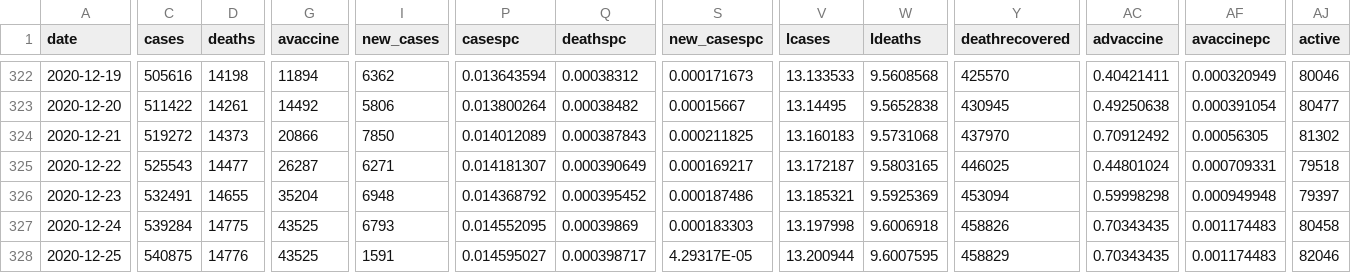
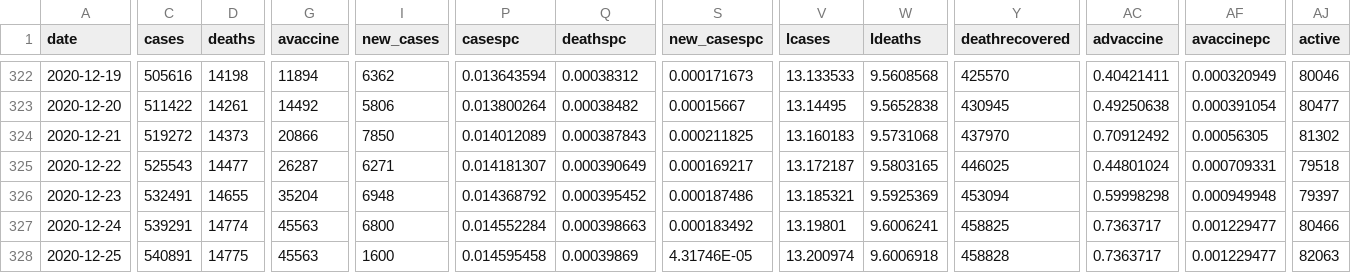
Before and after one commit to minnzc/Canada_COVID19, a CSV file: input_data/covid_canada.csv, drawn as a sheet; only a part is shown, gaps mark what is left out; the diff covers the shown part only; the diff names each change by its address in the sheet, - before the commit and + after, or states it on an @@ line.

Commit message:
Update data: 27 December 2020

```diff
--- a/input_data/covid_canada.csv
+++ b/input_data/covid_canada.csv
-C327 (cases): 539284
+C327 (cases): 539291
-D327 (deaths): 14775
+D327 (deaths): 14774
-G327:G328 (avaccine): 43525
+G327:G328 (avaccine): 45563
-I327 (new_cases): 6793
+I327 (new_cases): 6800
-P327 (casespc): 0.014552095
+P327 (casespc): 0.014552284
-Q327 (deathspc): 0.00039869
+Q327 (deathspc): 0.000398663
-S327 (new_casespc): 0.000183303
+S327 (new_casespc): 0.000183492
-V327 (lcases): 13.197998
+V327 (lcases): 13.19801
-W327 (ldeaths): 9.6006918
+W327 (ldeaths): 9.6006241
-Y327 (deathrecovered): 458826
+Y327 (deathrecovered): 458825
-AC327:AC328 (advaccine): 0.70343435
+AC327:AC328 (advaccine): 0.7363717
-AF327:AF328 (avaccinepc): 0.001174483
+AF327:AF328 (avaccinepc): 0.001229477
-AJ327 (active): 80458
+AJ327 (active): 80466
-C328 (cases): 540875
+C328 (cases): 540891
-D328 (deaths): 14776
+D328 (deaths): 14775
-I328 (new_cases): 1591
+I328 (new_cases): 1600
-P328 (casespc): 0.014595027
+P328 (casespc): 0.014595458
-Q328 (deathspc): 0.000398717
+Q328 (deathspc): 0.00039869
-S328 (new_casespc): 4.29317E-05
+S328 (new_casespc): 4.31746E-05
-V328 (lcases): 13.200944
+V328 (lcases): 13.200974
-W328 (ldeaths): 9.6007595
+W328 (ldeaths): 9.6006918
-Y328 (deathrecovered): 458829
+Y328 (deathrecovered): 458828
-AJ328 (active): 82046
+AJ328 (active): 82063
```
Also changed, not shown: 1 added row and 76 edited cells elsewhere in this file, input_data/recovered_cumulative.csv, input_data/testing_cumulative.csv, 6 other files.
